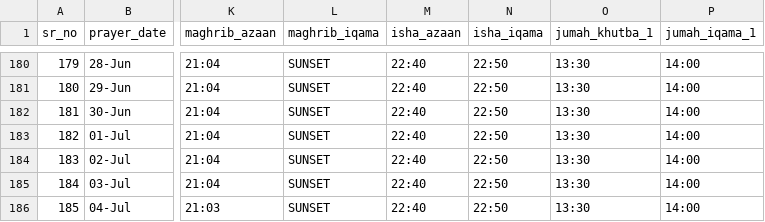
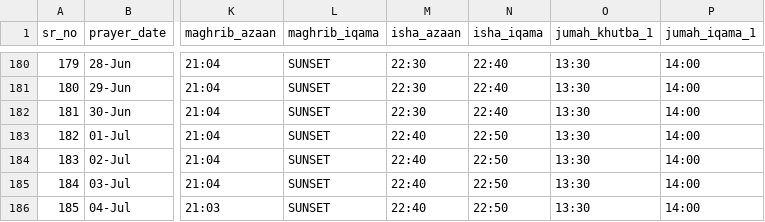
Before and after one commit to ilhamhafizovic/masjid-clock, a CSV file: data.csv, drawn as a sheet; only a part is shown, gaps mark what is left out; the diff covers the shown part only; the diff names each change by its address in the sheet, - before the commit and + after, or states it on an @@ line.

```diff
--- a/data.csv
+++ b/data.csv
-M180:M182 (isha_azaan): 22:40
+M180:M182 (isha_azaan): 22:30
-N180:N182 (isha_iqama): 22:50
+N180:N182 (isha_iqama): 22:40
```
Also changed, not shown: 170 edited cells elsewhere in this file.
